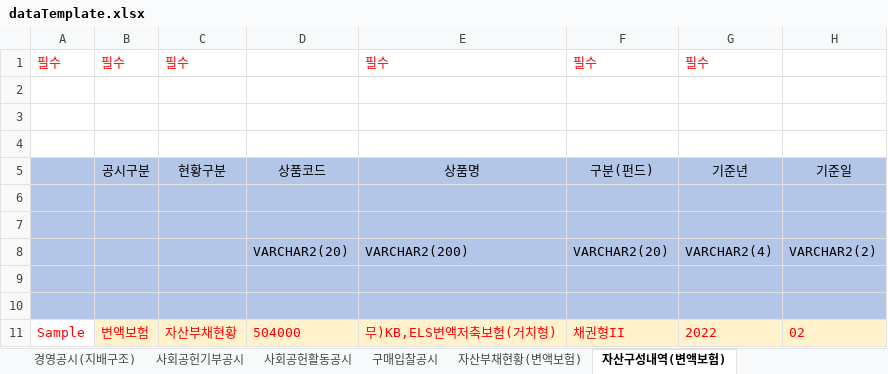
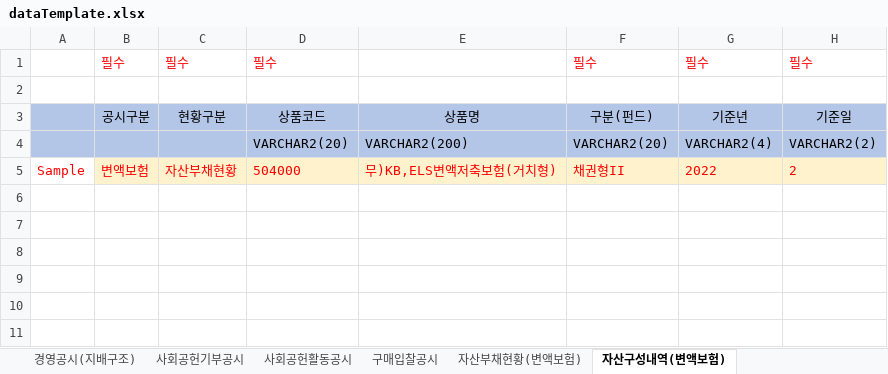
Before and after one commit to YUHYESUN/PRUDENTIAL_DEV, an Excel workbook: dataTemplate.xlsx, sheet 자산구성내역(변액보험), drawn as a sheet; only a part is shown; values as stored, in another font and other column widths than the file's, no borders; removed rows and columns are numbered as before the commit, all else as after; rows hold the shown columns only; the diff names each change by its address in the sheet, - before the commit and + after, or states it on an @@ line.

```diff
--- a/dataTemplate.xlsx (sheet 자산구성내역(변액보험))
+++ b/dataTemplate.xlsx (sheet 자산구성내역(변액보험))
-A1: 필수
+A1: (empty)
-D1: (empty)
+D1: 필수
-E1: 필수
+E1: (empty)
-H1: (empty)
+H1: 필수
-row 3: (empty)
-row 4: (empty)
-row 6: (empty)
-row 7: (empty)
-row 9: (empty)
-row 10: (empty)
-H5: 02
+H5: 2
```
Also changed, not shown: sheet 자산부채현황(연금저축,자산연계,퇴직연금), sheet 자산구성내역(연금저축,자산연계,퇴직연금), sheet 자산부채현황(변액보험).
